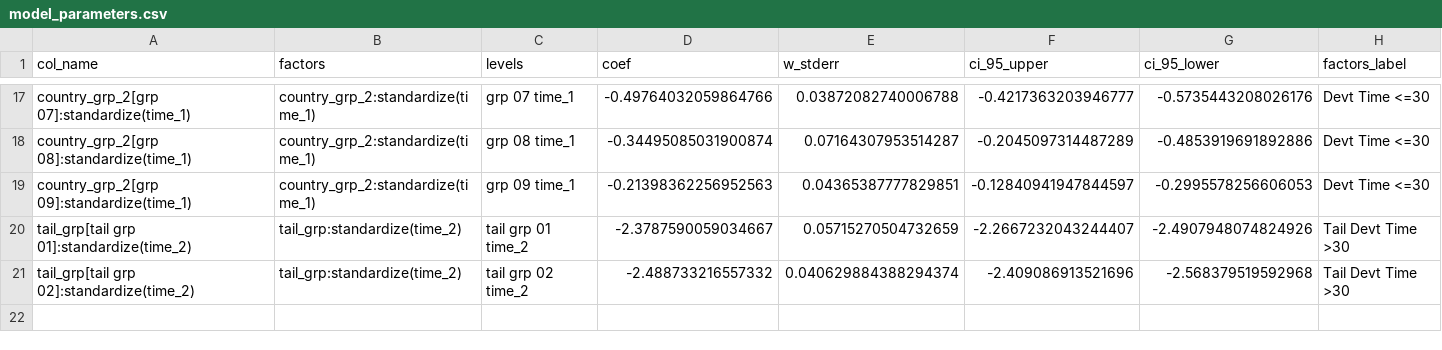
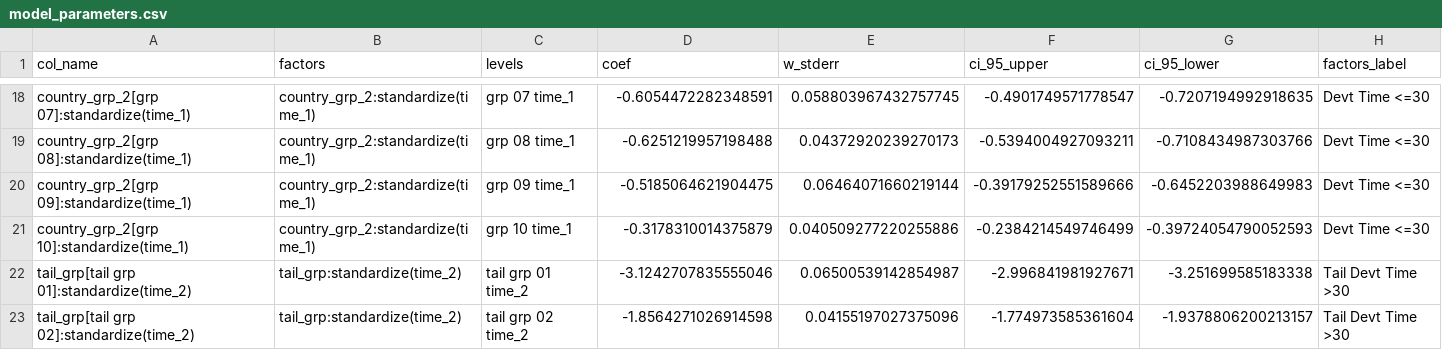
Before and after one commit to chk2817/covid-19-curves, a CSV file: data/model_parameters.csv, drawn as a sheet; only a part is shown, gaps mark what is left out; addresses are those after the commit; the diff covers the shown part only; the diff names each change by its address in the sheet, - before the commit and + after, or states it on an @@ line.

```diff
--- a/data/model_parameters.csv
+++ b/data/model_parameters.csv
-D18 (coef): -0.49764032059864766
+D18 (coef): -0.6054472282348591
-E18 (w_stderr): 0.03872082740006788
+E18 (w_stderr): 0.058803967432757745
-F18 (ci_95_upper): -0.4217363203946777
+F18 (ci_95_upper): -0.4901749571778547
-G18 (ci_95_lower): -0.5735443208026176
+G18 (ci_95_lower): -0.7207194992918635
-D19 (coef): -0.34495085031900874
+D19 (coef): -0.6251219957198488
-E19 (w_stderr): 0.07164307953514287
+E19 (w_stderr): 0.04372920239270173
-F19 (ci_95_upper): -0.2045097314487289
+F19 (ci_95_upper): -0.5394004927093211
-G19 (ci_95_lower): -0.4853919691892886
+G19 (ci_95_lower): -0.7108434987303766
-D20 (coef): -0.21398362256952563
+D20 (coef): -0.5185064621904475
-E20 (w_stderr): 0.04365387777829851
+E20 (w_stderr): 0.06464071660219144
-F20 (ci_95_upper): -0.12840941947844597
+F20 (ci_95_upper): -0.39179252551589666
-G20 (ci_95_lower): -0.2995578256606053
+G20 (ci_95_lower): -0.6452203988649983
+row 21: country_grp_2[grp 10]:standardize(time_1) | country_grp_2:standardize(time_1) | grp 10 time_1 | -0.3178310014375879 | 0.040509277220255886 | -0.2384214549746499 | -0.39724054790052593 | Devt Time <=30
-D22 (coef): -2.3787590059034667
+D22 (coef): -3.1242707835555046
-E22 (w_stderr): 0.05715270504732659
+E22 (w_stderr): 0.06500539142854987
-F22 (ci_95_upper): -2.2667232043244407
+F22 (ci_95_upper): -2.996841981927671
-G22 (ci_95_lower): -2.4907948074824926
+G22 (ci_95_lower): -3.251699585183338
-D23 (coef): -2.488733216557332
+D23 (coef): -1.8564271026914598
-E23 (w_stderr): 0.040629884388294374
+E23 (w_stderr): 0.04155197027375096
-F23 (ci_95_upper): -2.409086913521696
+F23 (ci_95_upper): -1.774973585361604
-G23 (ci_95_lower): -2.568379519592968
+G23 (ci_95_lower): -1.9378806200213157
```
Also changed, not shown: 1 added row and 60 edited cells elsewhere in this file, 1 other file.
